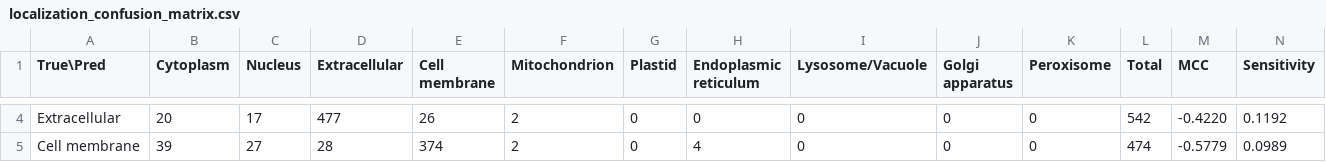
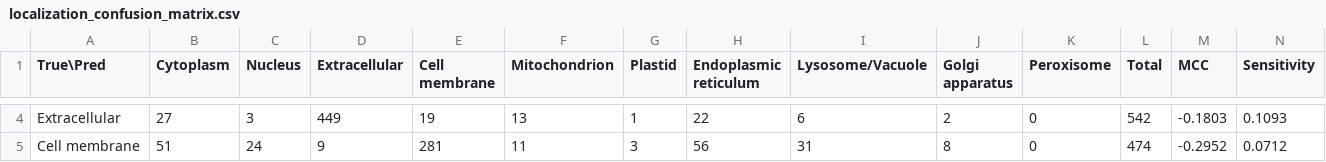
Before and after one commit to YouriLangh/DeepLoc_Reimplementation, a CSV file: results/localization_confusion_matrix.csv, drawn as a sheet; only a part is shown, gaps mark what is left out; the diff covers the shown part only; the diff names each change by its address in the sheet, - before the commit and + after, or states it on an @@ line.

```diff
--- a/results/localization_confusion_matrix.csv
+++ b/results/localization_confusion_matrix.csv
-B4 (Cytoplasm): 20
+B4 (Cytoplasm): 27
-C4 (Nucleus): 17
+C4 (Nucleus): 3
-D4 (Extracellular): 477
+D4 (Extracellular): 449
-E4 (Cell membrane): 26
+E4 (Cell membrane): 19
-F4 (Mitochondrion): 2
+F4 (Mitochondrion): 13
-G4 (Plastid): 0
+G4 (Plastid): 1
-H4 (Endoplasmic reticulum): 0
+H4 (Endoplasmic reticulum): 22
-I4 (Lysosome/Vacuole): 0
+I4 (Lysosome/Vacuole): 6
-J4 (Golgi apparatus): 0
+J4 (Golgi apparatus): 2
-M4 (MCC): -0.4220
+M4 (MCC): -0.1803
-N4 (Sensitivity): 0.1192
+N4 (Sensitivity): 0.1093
-B5 (Cytoplasm): 39
+B5 (Cytoplasm): 51
-C5 (Nucleus): 27
+C5 (Nucleus): 24
-D5 (Extracellular): 28
+D5 (Extracellular): 9
-E5 (Cell membrane): 374
+E5 (Cell membrane): 281
-F5 (Mitochondrion): 2
+F5 (Mitochondrion): 11
-G5 (Plastid): 0
+G5 (Plastid): 3
-H5 (Endoplasmic reticulum): 4
+H5 (Endoplasmic reticulum): 56
-I5 (Lysosome/Vacuole): 0
+I5 (Lysosome/Vacuole): 31
-J5 (Golgi apparatus): 0
+J5 (Golgi apparatus): 8
-M5 (MCC): -0.5779
+M5 (MCC): -0.2952
-N5 (Sensitivity): 0.0989
+N5 (Sensitivity): 0.0712
```
Also changed, not shown: 95 edited cells elsewhere in this file, 7 other files.
